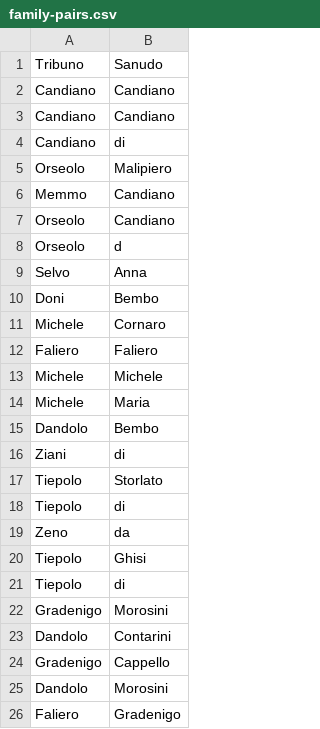
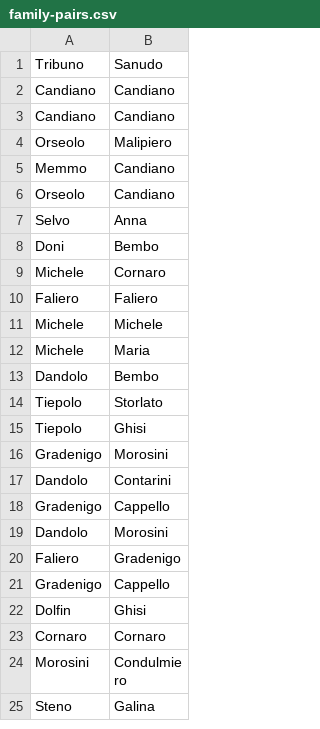
Before and after one commit to JJ/venice-patrician-social-network, a CSV file: resources/family-pairs.csv, drawn as a sheet; only a part is shown; the shorter side is filled out with more unchanged rows; the diff names each change by its address in the sheet, - before the commit and + after, or states it on an @@ line.

```diff
--- a/resources/family-pairs.csv
+++ b/resources/family-pairs.csv
-row 4: Candiano | di
-row 8: Orseolo | d
-row 16: Ziani | di
-row 18: Tiepolo | di
-row 19: Zeno | da
-row 21: Tiepolo | di
```
Also changed, not shown: 1 other file.
